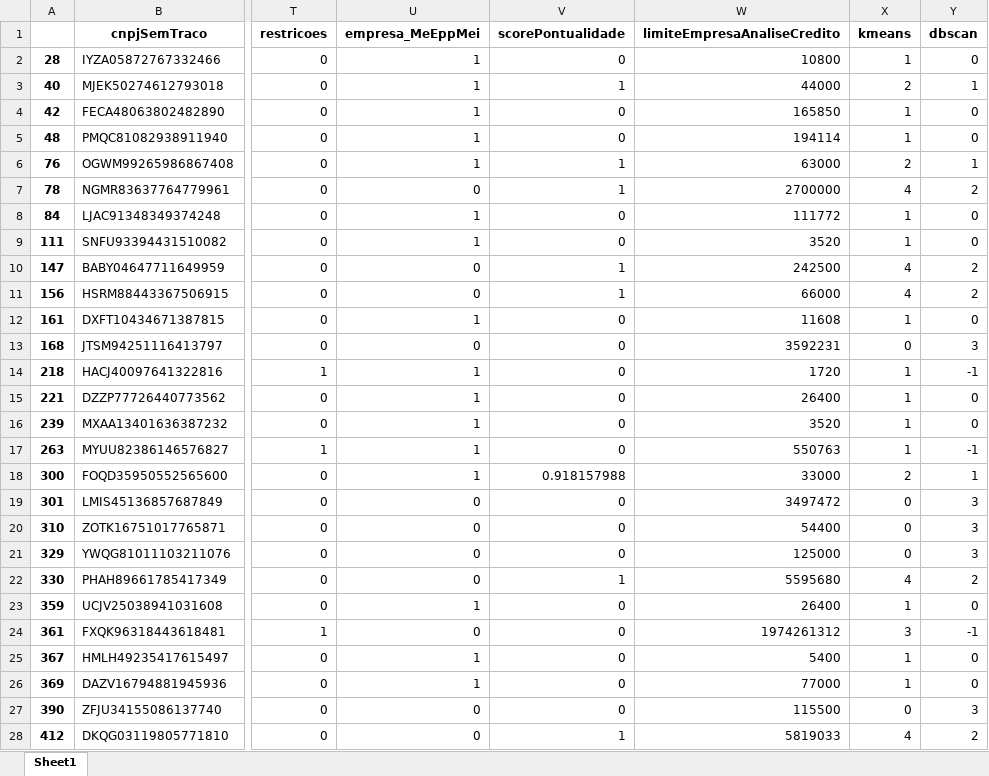
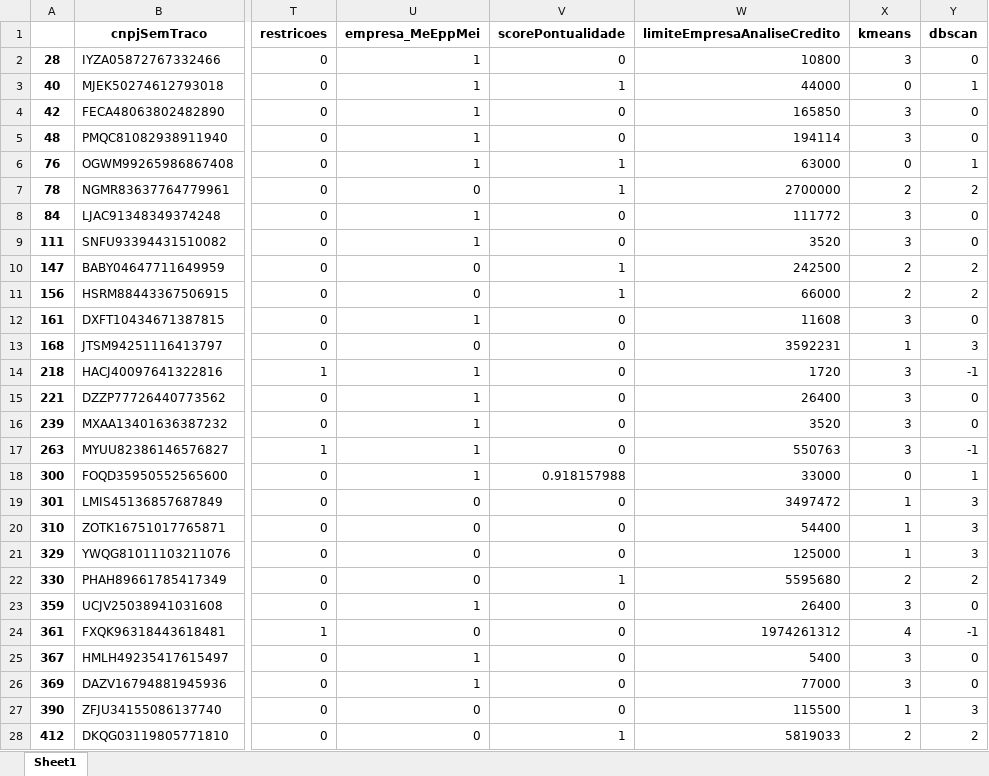
Before and after one commit to hgf777-br/trabalho-final-bootcamp, an Excel workbook: df_ex1_excel.xlsx, sheet Sheet1, drawn as a sheet; only a part is shown, gaps mark what is left out; values as stored, in another font and other column widths than the file's, no borders; the diff covers the shown part only; the diff names each change by its address in the sheet, - before the commit and + after, or states it on an @@ line.

```diff
--- a/df_ex1_excel.xlsx (sheet Sheet1)
+++ b/df_ex1_excel.xlsx (sheet Sheet1)
-X2 (kmeans): 1
+X2 (kmeans): 3
-X3 (kmeans): 2
+X3 (kmeans): 0
-X4:X5 (kmeans): 1
+X4:X5 (kmeans): 3
-X6 (kmeans): 2
+X6 (kmeans): 0
-X7 (kmeans): 4
+X7 (kmeans): 2
-X8:X9 (kmeans): 1
+X8:X9 (kmeans): 3
-X10:X11 (kmeans): 4
+X10:X11 (kmeans): 2
-X12 (kmeans): 1
+X12 (kmeans): 3
-X13 (kmeans): 0
+X13 (kmeans): 1
-X14:X17 (kmeans): 1
+X14:X17 (kmeans): 3
-X18 (kmeans): 2
+X18 (kmeans): 0
-X19:X21 (kmeans): 0
+X19:X21 (kmeans): 1
-X22 (kmeans): 4
+X22 (kmeans): 2
-X23 (kmeans): 1
+X23 (kmeans): 3
-X24 (kmeans): 3
+X24 (kmeans): 4
-X25:X26 (kmeans): 1
+X25:X26 (kmeans): 3
-X27 (kmeans): 0
+X27 (kmeans): 1
-X28 (kmeans): 4
+X28 (kmeans): 2
```
Also changed, not shown: 1496 edited cells elsewhere in this sheet, Kmeans_centroides.xlsx, Kmeans_percentual.xlsx, 1 other file.
